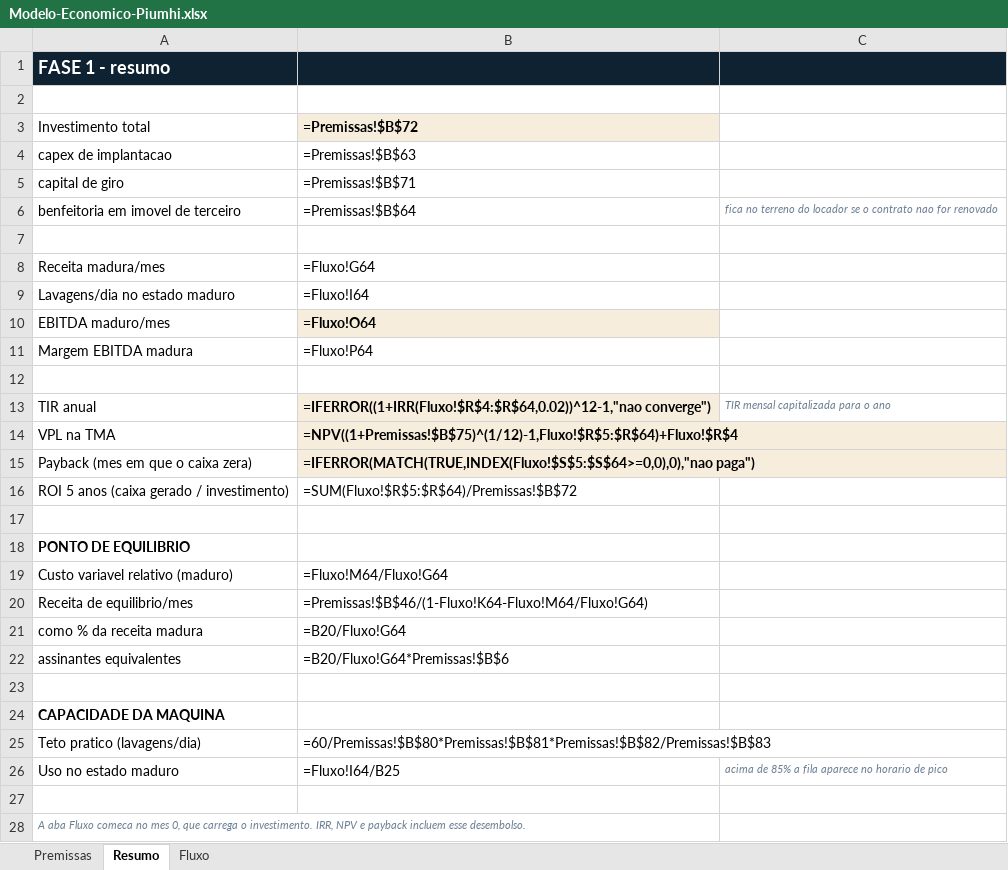
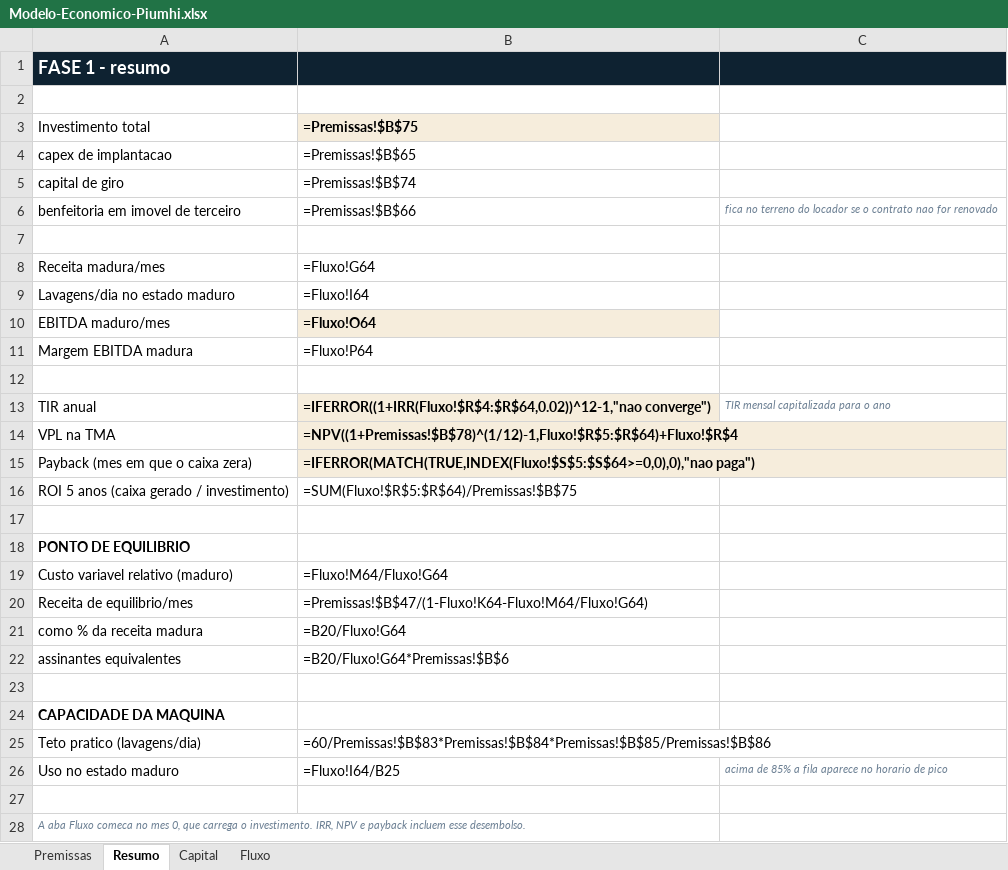
Before and after one commit to imobai-create/LAVAJA, an Excel workbook: docs/bp/Modelo-Economico-Piumhi.xlsx, sheet Resumo, drawn as a sheet; values as stored, in another font and other column widths than the file's, no borders; formulas without a stored value are shown as written; the diff names each change by its address in the sheet, - before the commit and + after, or states it on an @@ line.

```diff
--- a/docs/bp/Modelo-Economico-Piumhi.xlsx (sheet Resumo)
+++ b/docs/bp/Modelo-Economico-Piumhi.xlsx (sheet Resumo)
+sheet tab: Capital
-B3: =Premissas!$B$72
+B3: =Premissas!$B$75
-B4 (=Premissas!$B$75): =Premissas!$B$63
+B4 (=Premissas!$B$75): =Premissas!$B$65
-B5 (=Premissas!$B$75): =Premissas!$B$71
+B5 (=Premissas!$B$75): =Premissas!$B$74
-B6 (=Premissas!$B$75): =Premissas!$B$64
+B6 (=Premissas!$B$75): =Premissas!$B$66
-B14 (=Premissas!$B$75): =NPV((1+Premissas!$B$75)^(1/12)-1,Fluxo!$R$5:$R$64)+Fluxo!$R$4
+B14 (=Premissas!$B$75): =NPV((1+Premissas!$B$78)^(1/12)-1,Fluxo!$R$5:$R$64)+Fluxo!$R$4
-B16 (=Premissas!$B$75): =SUM(Fluxo!$R$5:$R$64)/Premissas!$B$72
+B16 (=Premissas!$B$75): =SUM(Fluxo!$R$5:$R$64)/Premissas!$B$75
-B20 (=Premissas!$B$75): =Premissas!$B$46/(1-Fluxo!K64-Fluxo!M64/Fluxo!G64)
+B20 (=Premissas!$B$75): =Premissas!$B$47/(1-Fluxo!K64-Fluxo!M64/Fluxo!G64)
-B25 (=Premissas!$B$75): =60/Premissas!$B$80*Premissas!$B$81*Premissas!$B$82/Premissas!$B$83
+B25 (=Premissas!$B$75): =60/Premissas!$B$83*Premissas!$B$84*Premissas!$B$85/Premissas!$B$86
```
Also changed, not shown: sheet Fluxo, sheet Premissas, docs/bp/Modelo-Economico-Rede.xlsx, 28 other files.
